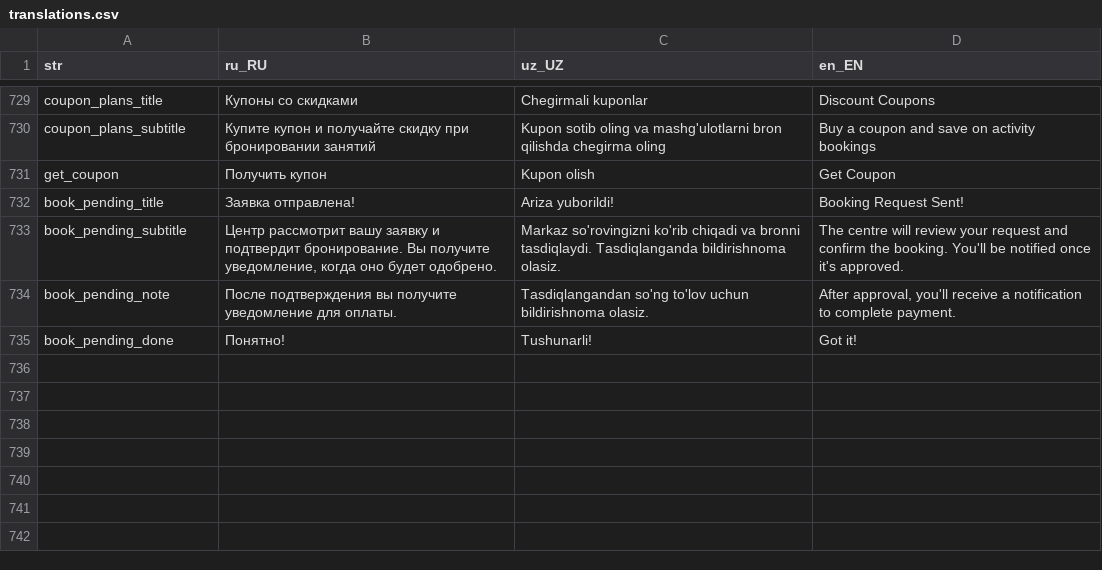
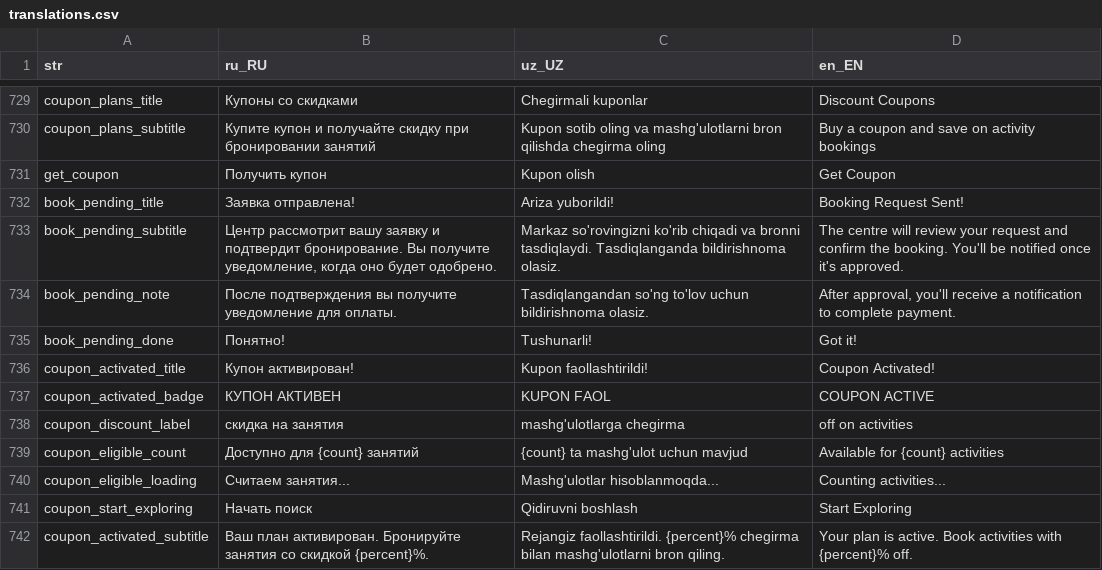
Before and after one commit to LUMI-PASS/lumi-mobile-app, a CSV file: assets/localization/translations.csv, drawn as a sheet; only a part is shown, gaps mark what is left out.

```diff
--- a/assets/localization/translations.csv
+++ b/assets/localization/translations.csv
@@ -735 +735,8 @@ book_pending_note,"После подтверждения вы получите
 book_pending_done,Понятно!,Tushunarli!,Got it!
+coupon_activated_title,Купон активирован!,Kupon faollashtirildi!,Coupon Activated!
+coupon_activated_badge,КУПОН АКТИВЕН,KUPON FAOL,COUPON ACTIVE
+coupon_discount_label,скидка на занятия,mashg'ulotlarga chegirma,off on activities
+coupon_eligible_count,Доступно для {count} занятий,{count} ta mashg'ulot uchun mavjud,Available for {count} activities
+coupon_eligible_loading,Считаем занятия...,Mashg'ulotlar hisoblanmoqda...,Counting activities...
+coupon_start_exploring,Начать поиск,Qidiruvni boshlash,Start Exploring
+coupon_activated_subtitle,Ваш план активирован. Бронируйте занятия со скидкой {percent}%.,Rejangiz faollashtirildi. {percent}% chegirma bilan mashg'ulotlarni bron qiling.,Your plan is active. Book activities with {percent}% off.
```
Also changed, not shown: 3 other files.
